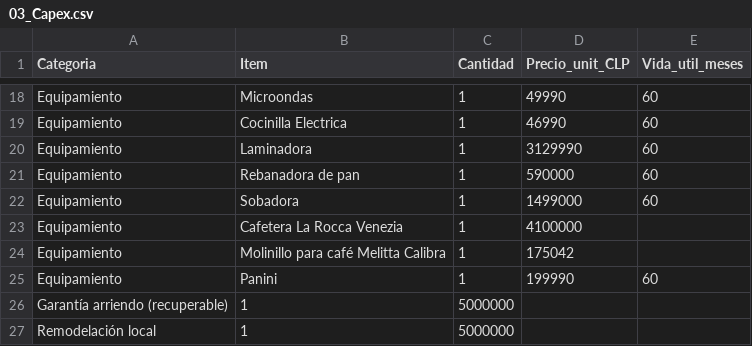
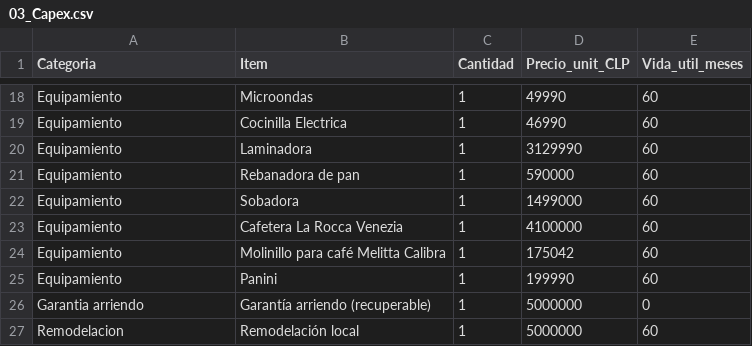
Before and after one commit to sbarahonabarra-debug/m-s-sabroso-que-ayer, a CSV file: Masabroso1_20251030_083611/data/03_Capex.csv, drawn as a sheet; only a part is shown, gaps mark what is left out.

Commit message:
Update 03_Capex.csv

```diff
--- a/Masabroso1_20251030_083611/data/03_Capex.csv
+++ b/Masabroso1_20251030_083611/data/03_Capex.csv
@@ -22,6 +22,6 @@ Equipamiento,Rebanadora de pan,1,590000,60
 Equipamiento,Sobadora,1,1499000,60
-Equipamiento,Cafetera La Rocca Venezia,1,4100000
-Equipamiento,Molinillo para café Melitta Calibra,1,175042
+Equipamiento,Cafetera La Rocca Venezia,1,4100000,60
+Equipamiento,Molinillo para café Melitta Calibra,1,175042,60
 Equipamiento,Panini,1,199990,60
-Garantía arriendo (recuperable),1,5000000
-Remodelación local,1,5000000
+Garantia arriendo,Garantía arriendo (recuperable),1,5000000,0
+Remodelacion,Remodelación local,1,5000000,60
```
